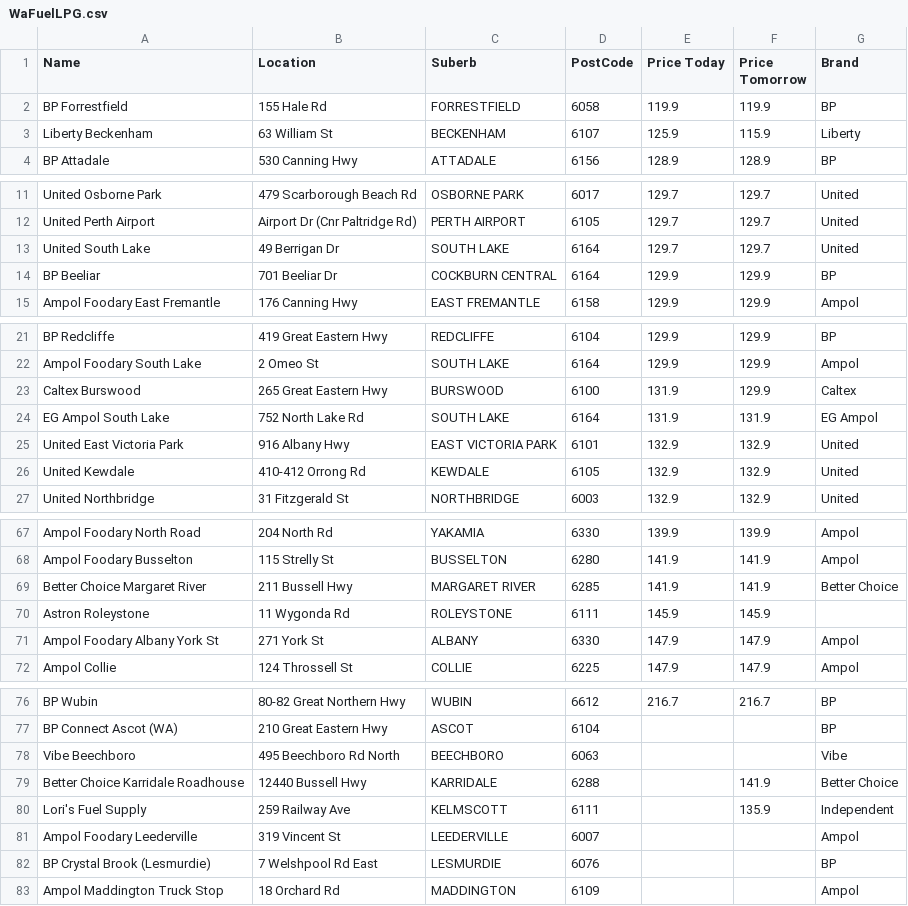
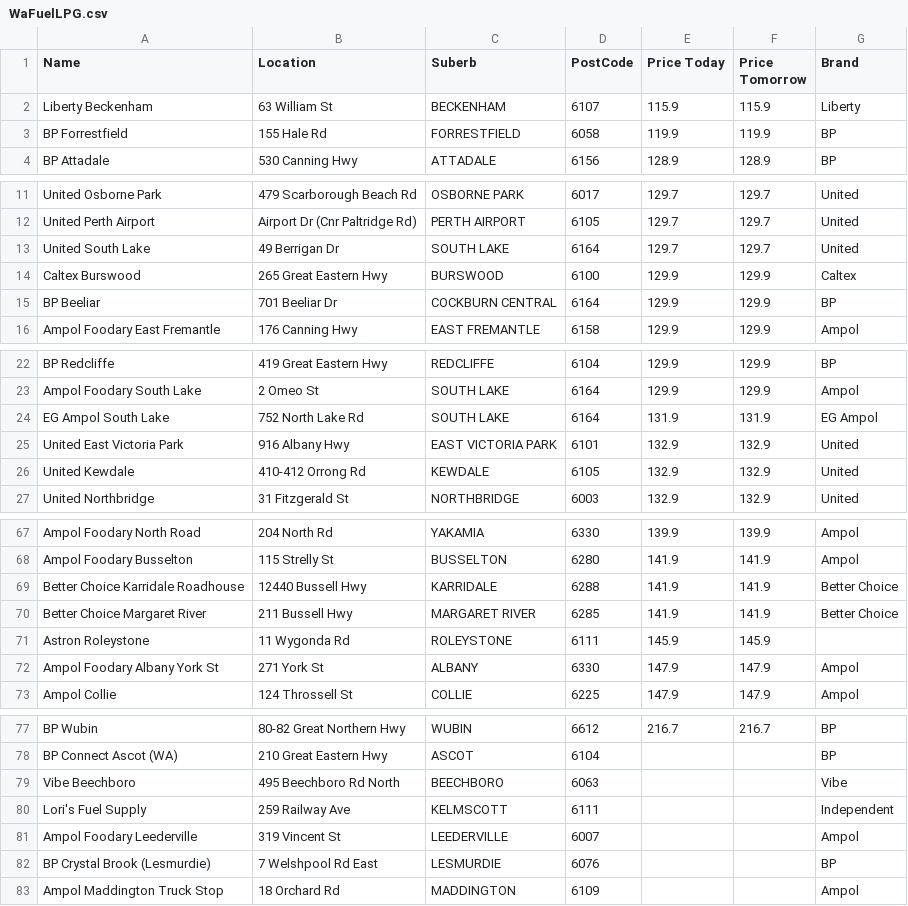
Before and after one commit to Luke3573/WaFuel, a CSV file: WaFuelLPG.csv, drawn as a sheet; only a part is shown, gaps mark what is left out; the diff covers the shown part only.

```diff
--- a/WaFuelLPG.csv
+++ b/WaFuelLPG.csv
@@ -1,4 +1,4 @@
 Name,Location,Suberb,PostCode,Price Today,Price Tomorrow,Brand
+Liberty Beckenham,63 William St,BECKENHAM,6107,115.9,115.9,Liberty
 BP Forrestfield,155 Hale Rd,FORRESTFIELD,6058,119.9,119.9,BP
-Liberty Beckenham,63 William St,BECKENHAM,6107,125.9,115.9,Liberty
 BP Attadale,530 Canning Hwy,ATTADALE,6156,128.9,128.9,BP
@@ -13,2 +13,3 @@ United Perth Airport,Airport Dr (Cnr Paltridge Rd),PERTH AIRPORT,6105,129.7,129.
 United South Lake,49 Berrigan Dr,SOUTH LAKE,6164,129.7,129.7,United
+Caltex Burswood,265 Great Eastern Hwy,BURSWOOD,6100,129.9,129.9,Caltex
 BP Beeliar,701 Beeliar Dr,COCKBURN CENTRAL,6164,129.9,129.9,BP
@@ -22,3 +23,2 @@ BP Redcliffe,419 Great Eastern Hwy,REDCLIFFE,6104,129.9,129.9,BP
 Ampol Foodary South Lake,2 Omeo St,SOUTH LAKE,6164,129.9,129.9,Ampol
-Caltex Burswood,265 Great Eastern Hwy,BURSWOOD,6100,131.9,129.9,Caltex
 EG Ampol South Lake,752 North Lake Rd,SOUTH LAKE,6164,131.9,131.9,EG Ampol
@@ -68,2 +68,3 @@ Ampol Foodary North Road,204 North Rd,YAKAMIA,6330,139.9,139.9,Ampol
 Ampol Foodary Busselton,115 Strelly St,BUSSELTON,6280,141.9,141.9,Ampol
+Better Choice Karridale Roadhouse,12440 Bussell Hwy,KARRIDALE,6288,141.9,141.9,Better Choice
 Better Choice Margaret River,211 Bussell Hwy,MARGARET RIVER,6285,141.9,141.9,Better Choice
@@ -78,4 +79,3 @@ BP Connect Ascot (WA),210 Great Eastern Hwy,ASCOT,6104,,,BP
 Vibe Beechboro,495 Beechboro Rd North,BEECHBORO,6063,,,Vibe
-Better Choice Karridale Roadhouse,12440 Bussell Hwy,KARRIDALE,6288,,141.9,Better Choice
-Lori's Fuel Supply,259 Railway Ave,KELMSCOTT,6111,,135.9,Independent
+Lori's Fuel Supply,259 Railway Ave,KELMSCOTT,6111,,,Independent
 Ampol Foodary Leederville,319 Vincent St,LEEDERVILLE,6007,,,Ampol
```
Also changed, not shown: 2 edited cells elsewhere in this file, WaFuel95.csv, WaFuel98.csv, 2 other files.
